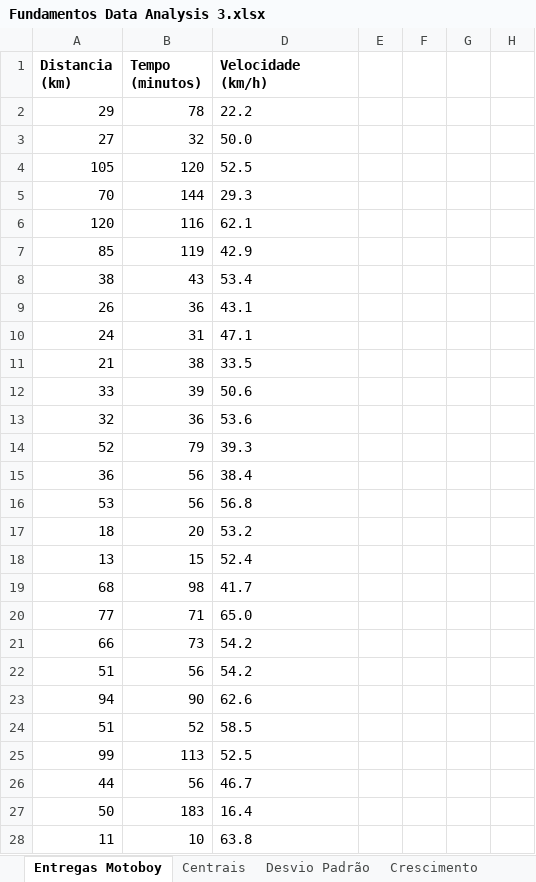
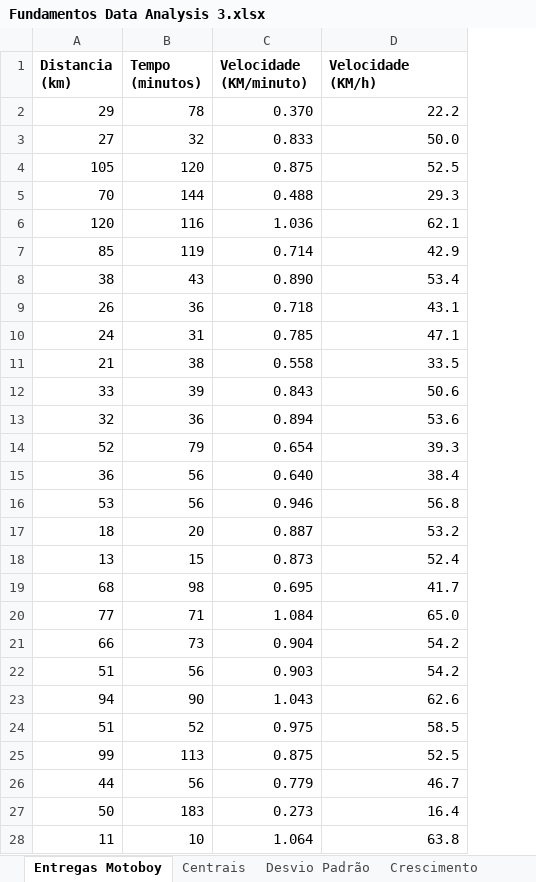
Before and after one commit to Igorth/alura_data_science, an Excel workbook: Data Analysis - Introducao a series temporais e analises/Fundamentos Data Analysis 3.xlsx, sheet Entregas Motoboy, drawn as a sheet; only a part is shown; values as stored, in another font and other column widths than the file's, no borders; charts and pictures not drawn; removed rows and columns are numbered as before the commit, all else as after; the diff covers the shown part only; the diff names each change by its address in the sheet, - before the commit and + after, or states it on an @@ line.

```diff
--- a/Data Analysis - Introducao a series temporais e analises/Fundamentos Data Analysis 3.xlsx (sheet Entregas Motoboy)
+++ b/Data Analysis - Introducao a series temporais e analises/Fundamentos Data Analysis 3.xlsx (sheet Entregas Motoboy)
@@ column C (Velocidade (KM/minuto)) unhidden, rows 2-28: 0.370 | 0.833 | 0.875 | 0.488 | 1.036 | 0.714 | 0.890 | 0.718 | 0.785 | 0.558 | 0.843 | 0.894 | 0.654 | 0.640 | 0.946 | 0.887 | 0.873 | 0.695 | 1.084 | 0.904 | 0.903 | 1.043 | 0.975 | 0.875 | 0.779 | 0.273 | 1.064 @@
-column E, empty
-column F, empty
-column G, empty
-column H, empty
-D1: Velocidade (km/h)
+D1: Velocidade (KM/h)
-D2:D28 alignment: left
+D2:D28 alignment: right
```
Also changed, not shown: cell formats elsewhere in this sheet, sheet Média, sheet D2, sheet Cohort, sheet Crescimento, sheet Churn, sheet D1, 2 more sheets, formulas that keep their value, hidden cells, charts or pictures.
